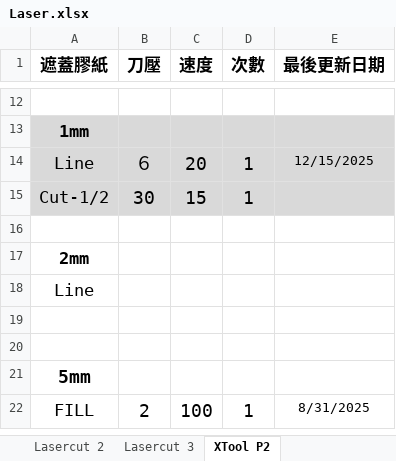
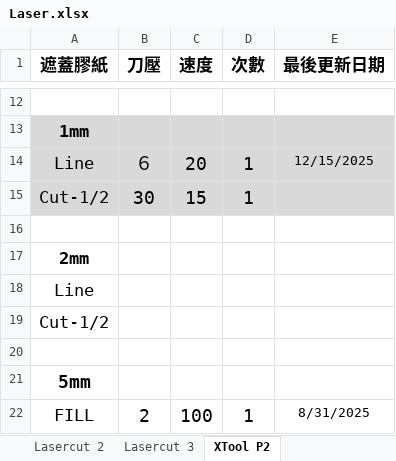
Before and after one commit to zionlasercut/cutdata, an Excel workbook: Laser.xlsx, sheet XTool P2, drawn as a sheet; only a part is shown, gaps mark what is left out; values as stored, in another font and other column widths than the file's, no borders; charts and pictures not drawn; the diff names each change by its address in the sheet, - before the commit and + after, or states it on an @@ line.

Commit message:
Update Laser.xlsx from Google Sheets @ 2025-12-15T14:56:43.018Z

```diff
--- a/Laser.xlsx (sheet XTool P2)
+++ b/Laser.xlsx (sheet XTool P2)
-A19 (遮蓋膠紙): (empty)
+A19 (遮蓋膠紙): Cut-1/2
```
